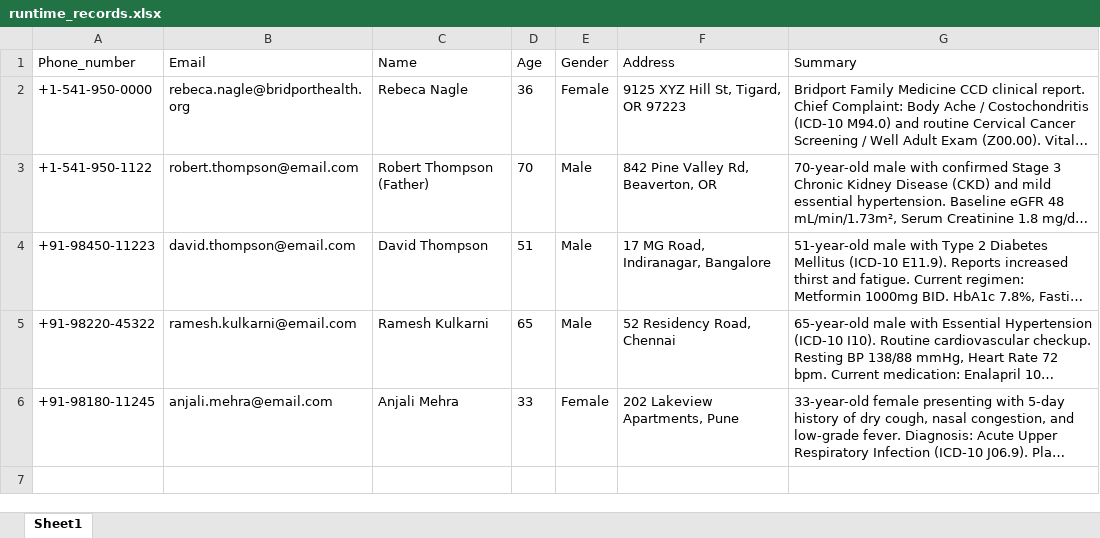
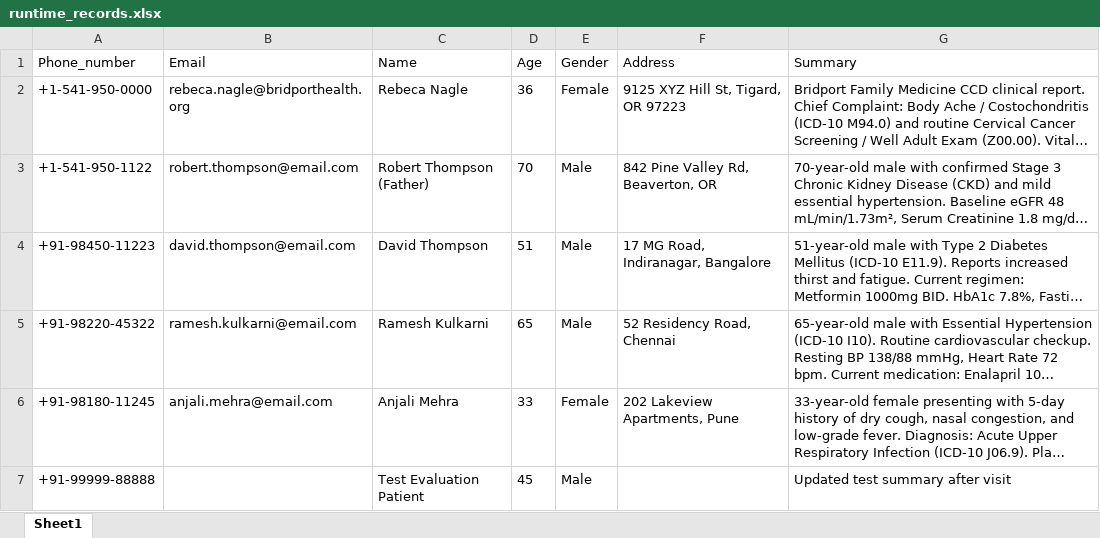
Before and after one commit to pratiklearning2020-sudo/Capstone-AEGIS, an Excel workbook: Agentic_Healthcare_Assistant/data_storage/runtime_records.xlsx, sheet Sheet1, drawn as a sheet; long unchanged cells end in …; values as stored, in another font and other column widths than the file's, no borders; the diff names each change by its address in the sheet, - before the commit and + after, or states it on an @@ line.

```diff
--- a/Agentic_Healthcare_Assistant/data_storage/runtime_records.xlsx (sheet Sheet1)
+++ b/Agentic_Healthcare_Assistant/data_storage/runtime_records.xlsx (sheet Sheet1)
+row 7: +91-99999-88888 |  | Test Evaluation Patient | 45 | Male |  | Updated test summary after visit
```
Also changed, not shown: 8 other files.
